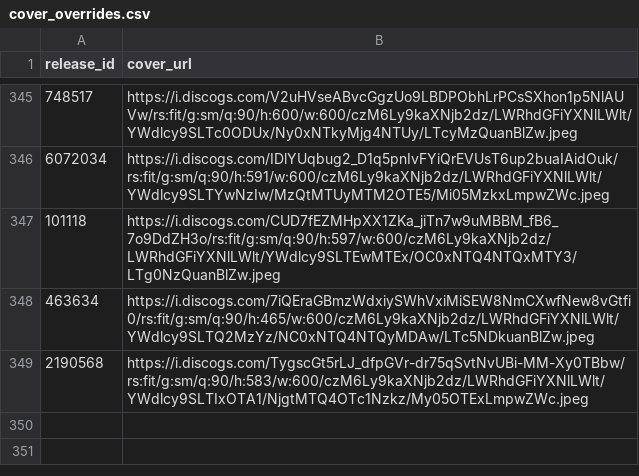
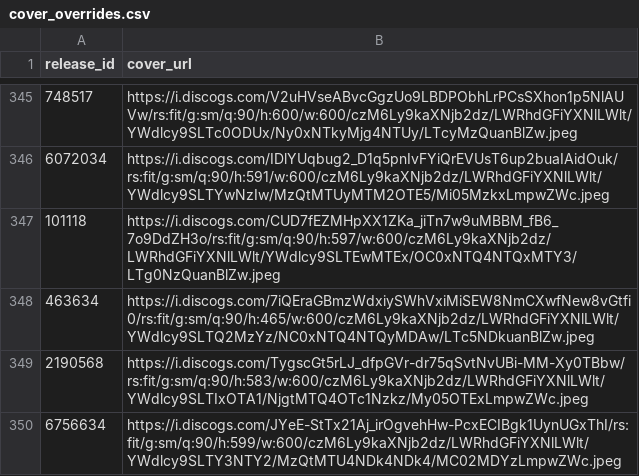
Before and after one commit to DHancock80/music-search-app, a CSV file: cover_overrides.csv, drawn as a sheet; only a part is shown, gaps mark what is left out; the diff names each change by its address in the sheet, - before the commit and + after, or states it on an @@ line.

Commit message:
Update cover for 6756634

```diff
--- a/cover_overrides.csv
+++ b/cover_overrides.csv
+row 350: 6756634 | https://i.discogs.com/JYeE-StTx21Aj_irOgvehHw-PcxECIBgk1UynUGxThI/rs:fit/g:sm/q:90/h:599/w:600/czM6Ly9kaXNjb2dz/LWRhdGFiYXNlLWlt/YWdlcy9SLTY3NTY2/MzQtMTU4NDk4NDk4/MC02MDYzLmpwZWc.jpeg
```
